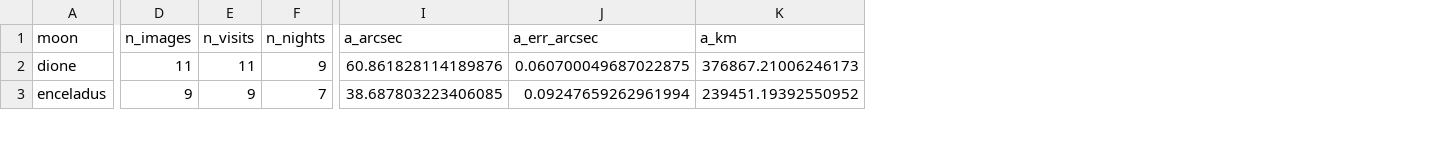
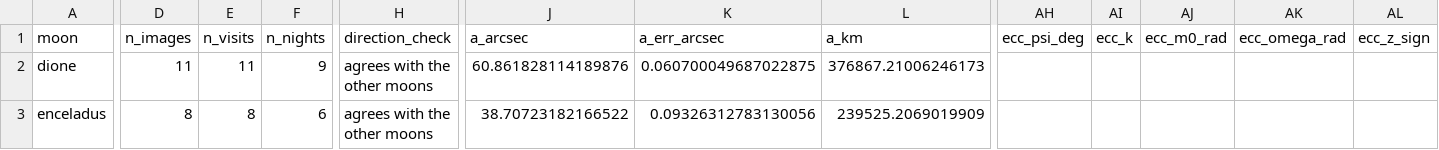
Before and after one commit to euanCampbell4/saturn_moons, a CSV file: results/orbit_fits_2026.csv, drawn as a sheet; only a part is shown, gaps mark what is left out; addresses are those after the commit; the diff covers the shown part only; the diff names each change by its address in the sheet, - before the commit and + after, or states it on an @@ line.

```diff
--- a/results/orbit_fits_2026.csv
+++ b/results/orbit_fits_2026.csv
+column H (direction_check), rows 2-3: agrees with the other moons | agrees with the other moons
+column AH (ecc_psi_deg), empty
+column AI (ecc_k), empty
+column AJ (ecc_m0_rad), empty
+column AK (ecc_omega_rad), empty
+column AL (ecc_z_sign), empty
-D3 (n_images): 9
+D3 (n_images): 8
-E3 (n_visits): 9
+E3 (n_visits): 8
-F3 (n_nights): 7
+F3 (n_nights): 6
-J3 (a_arcsec): 38.687803223406085
+J3 (a_arcsec): 38.70723182166522
-K3 (a_err_arcsec): 0.09247659262961994
+K3 (a_err_arcsec): 0.09326312783130056
-L3 (a_km): 239451.19392550952
+L3 (a_km): 239525.2069019909
```
Also changed, not shown: 45 edited cells elsewhere in this file, results/angular_separations.csv, results/orbit_fits.csv, 38 other files.
